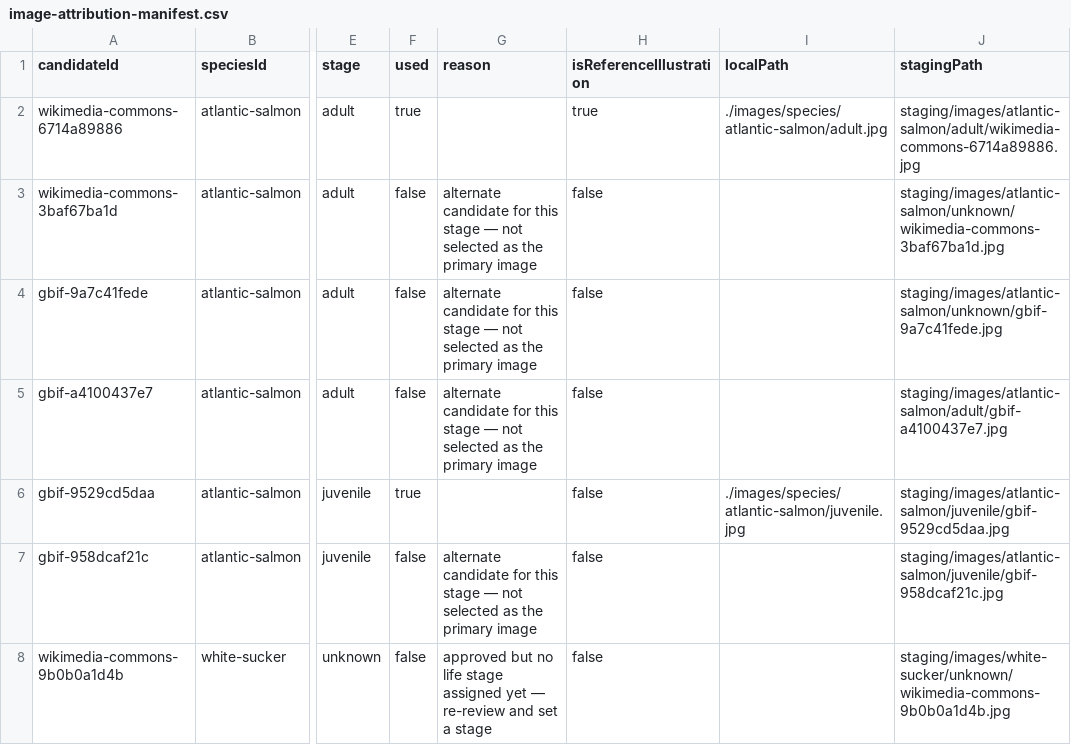
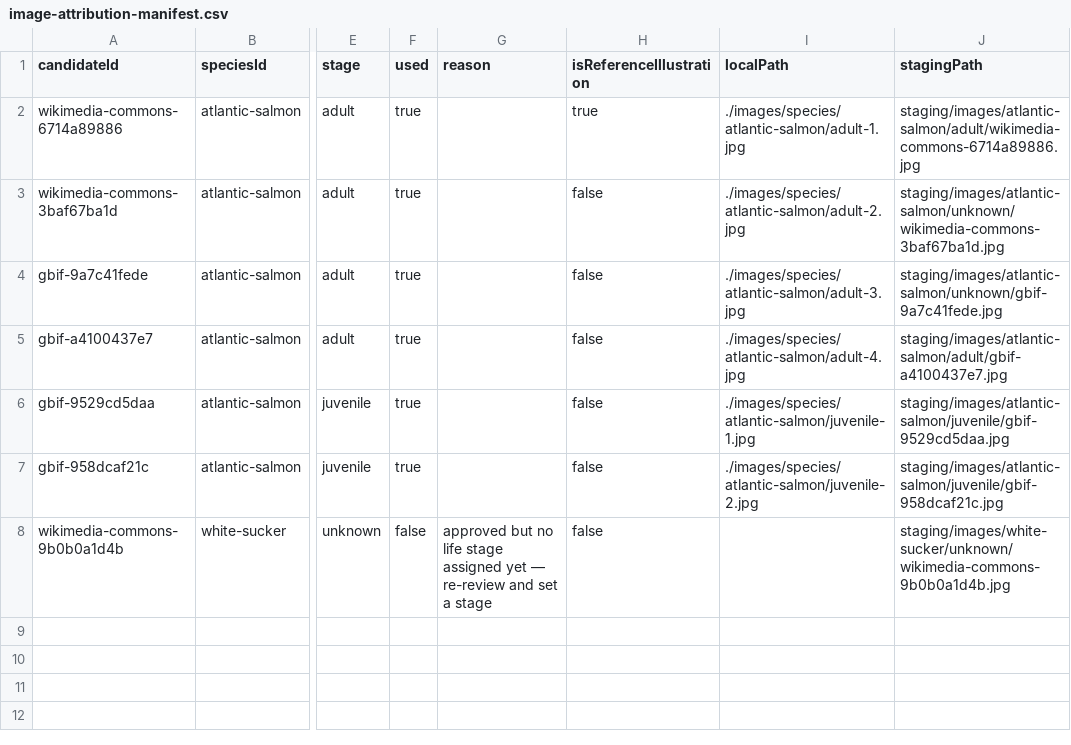
Before and after one commit to jastels-Frax/FISHER, a CSV file: data/image-attribution-manifest.csv, drawn as a sheet; only a part is shown, gaps mark what is left out; the diff names each change by its address in the sheet, - before the commit and + after, or states it on an @@ line.

Commit message:
Update Atlantic Salmon images to carousel format

```diff
--- a/data/image-attribution-manifest.csv
+++ b/data/image-attribution-manifest.csv
-I2 (localPath): ./images/species/atlantic-salmon/adult.jpg
+I2 (localPath): ./images/species/atlantic-salmon/adult-1.jpg
-F3:F5 (used): false
+F3:F5 (used): true
-G3:G5 (reason): alternate candidate for this stage — not selected as the primary image
+G3:G5 (reason): (empty)
-I3 (localPath): (empty)
+I3 (localPath): ./images/species/atlantic-salmon/adult-2.jpg
-I4 (localPath): (empty)
+I4 (localPath): ./images/species/atlantic-salmon/adult-3.jpg
-I5 (localPath): (empty)
+I5 (localPath): ./images/species/atlantic-salmon/adult-4.jpg
-I6 (localPath): ./images/species/atlantic-salmon/juvenile.jpg
+I6 (localPath): ./images/species/atlantic-salmon/juvenile-1.jpg
-F7 (used): false
+F7 (used): true
-G7 (reason): alternate candidate for this stage — not selected as the primary image
+G7 (reason): (empty)
-I7 (localPath): (empty)
+I7 (localPath): ./images/species/atlantic-salmon/juvenile-2.jpg
```
Also changed, not shown: 8 other files.
